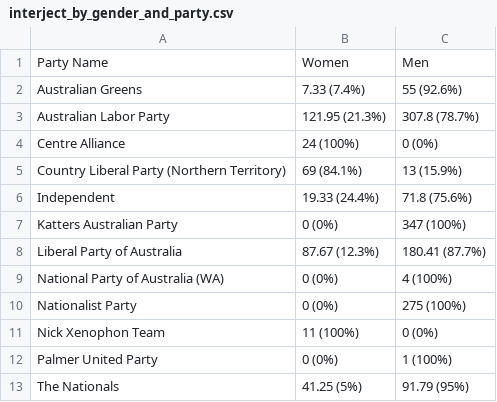
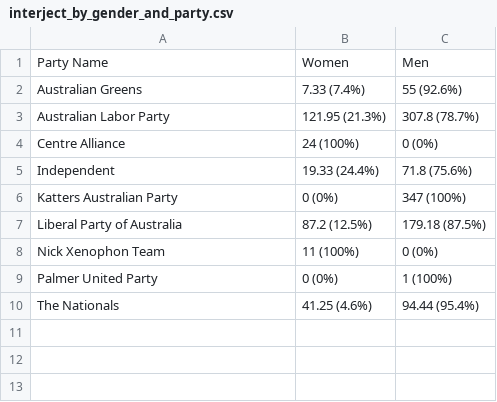
Before and after one commit to lindsaykatz/hansard_interruptions, a CSV file: paper/tables/interject_by_gender_and_party.csv, drawn as a sheet.

Commit message:
updated paper files

```diff
--- a/paper/tables/interject_by_gender_and_party.csv
+++ b/paper/tables/interject_by_gender_and_party.csv
@@ -4,10 +4,7 @@ Australian Labor Party,121.95 (21.3%),307.8 (78.7%)
 Centre Alliance,24 (100%),0 (0%)
-Country Liberal Party (Northern Territory),69 (84.1%),13 (15.9%)
 Independent,19.33 (24.4%),71.8 (75.6%)
 Katters Australian Party,0 (0%),347 (100%)
-Liberal Party of Australia,87.67 (12.3%),180.41 (87.7%)
-National Party of Australia (WA),0 (0%),4 (100%)
-Nationalist Party,0 (0%),275 (100%)
+Liberal Party of Australia,87.2 (12.5%),179.18 (87.5%)
 Nick Xenophon Team,11 (100%),0 (0%)
 Palmer United Party,0 (0%),1 (100%)
-The Nationals,41.25 (5%),91.79 (95%)
+The Nationals,41.25 (4.6%),94.44 (95.4%)
```
Also changed, not shown: 2 other files.
